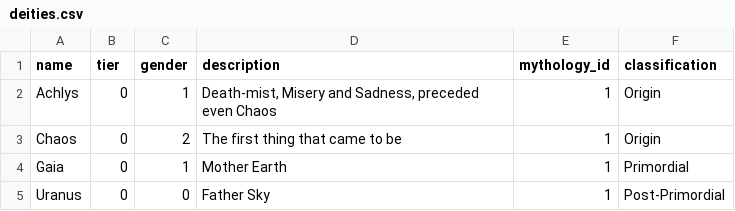
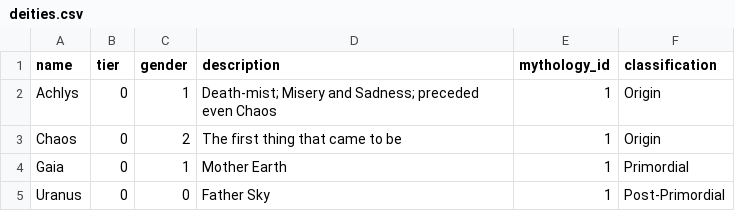
Before and after one commit to samuelssnider/gods_and_legends, a CSV file: db/data/deities.csv, drawn as a sheet; only a part is shown.

```diff
--- a/db/data/deities.csv
+++ b/db/data/deities.csv
@@ -1,3 +1,3 @@
 name,tier,gender,description,mythology_id,classification
-"Achlys",0,1,"Death-mist, Misery and Sadness, preceded even Chaos",1,"Origin"
+"Achlys",0,1,"Death-mist; Misery and Sadness; preceded even Chaos",1,"Origin"
 "Chaos",0,2,"The first thing that came to be",1,"Origin"
```
Also changed, not shown: db/data/deity_domains.csv, 5 other files.
